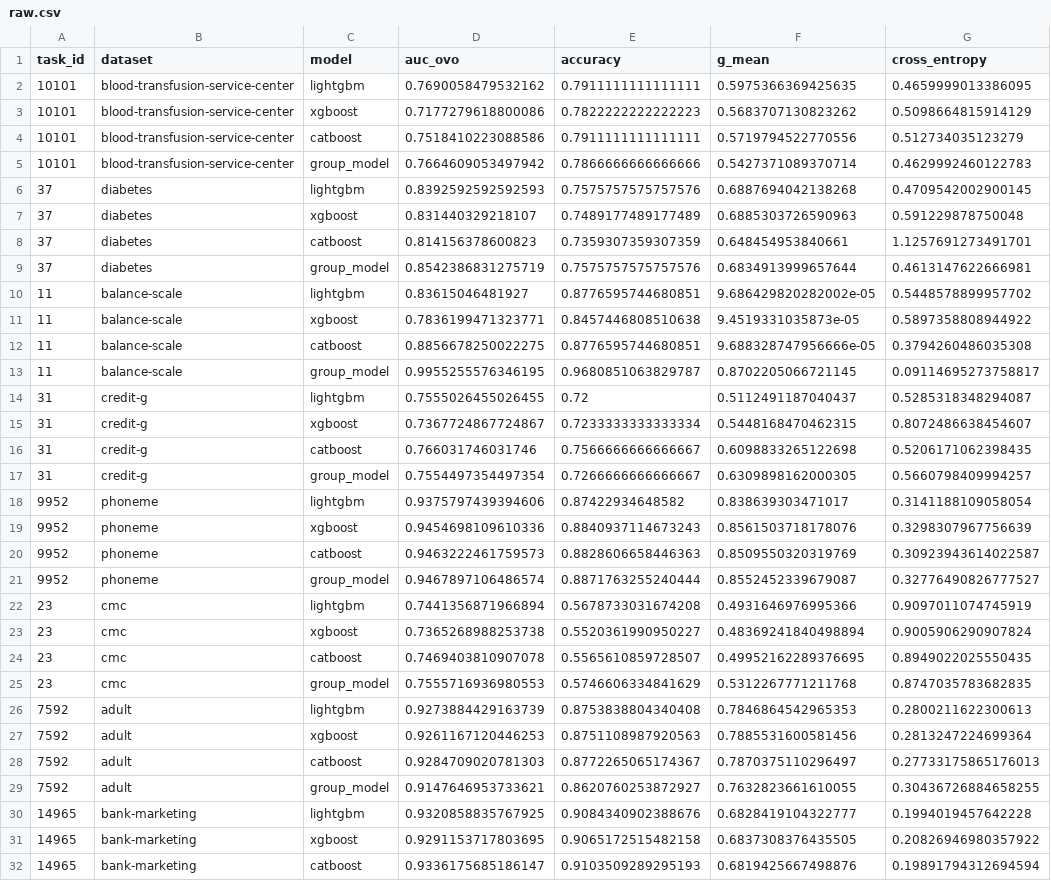
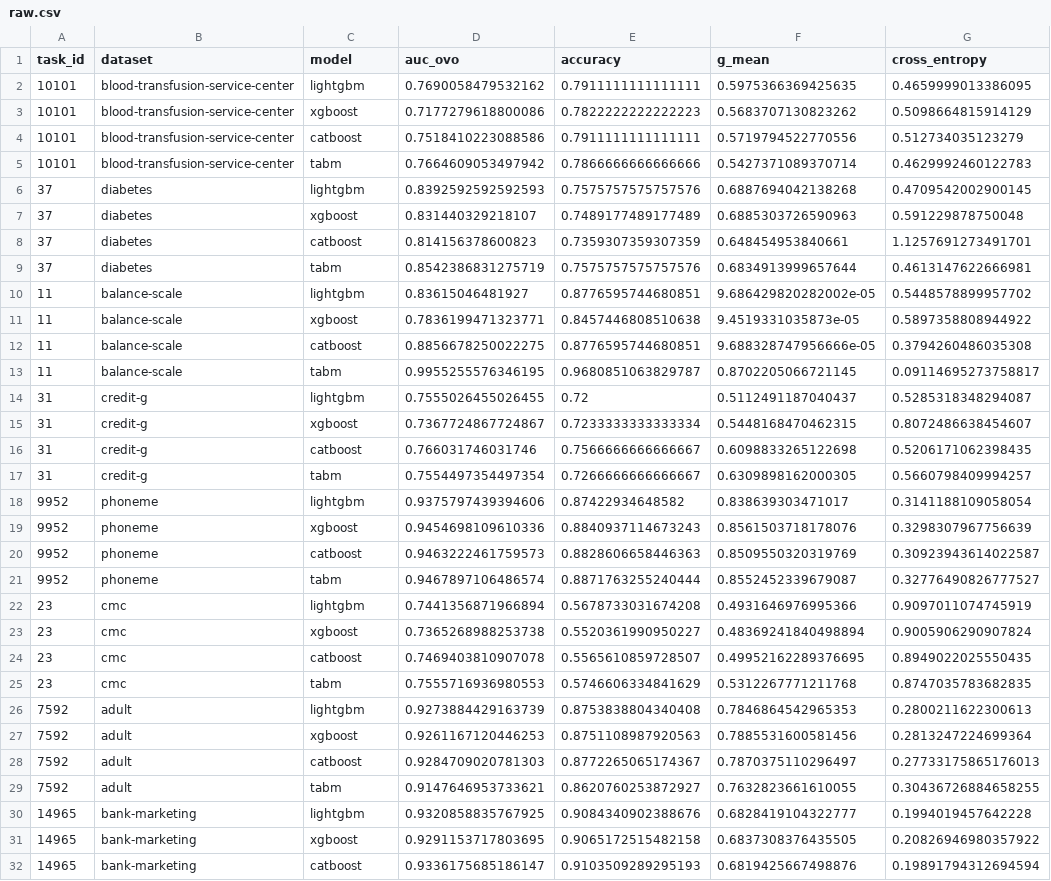
Before and after one commit to aline-acioly/projeto-am, a CSV file: results/raw.csv, drawn as a sheet; only a part is shown; the diff covers the shown part only; the diff names each change by its address in the sheet, - before the commit and + after, or states it on an @@ line.

Commit message:
Rename group_model to tabm in pipeline, results and analysis notebook

```diff
--- a/results/raw.csv
+++ b/results/raw.csv
-C5 (model): group_model
+C5 (model): tabm
-C9 (model): group_model
+C9 (model): tabm
-C13 (model): group_model
+C13 (model): tabm
-C17 (model): group_model
+C17 (model): tabm
-C21 (model): group_model
+C21 (model): tabm
-C25 (model): group_model
+C25 (model): tabm
-C29 (model): group_model
+C29 (model): tabm
```
Also changed, not shown: 2 edited cells elsewhere in this file, 2 other files.
